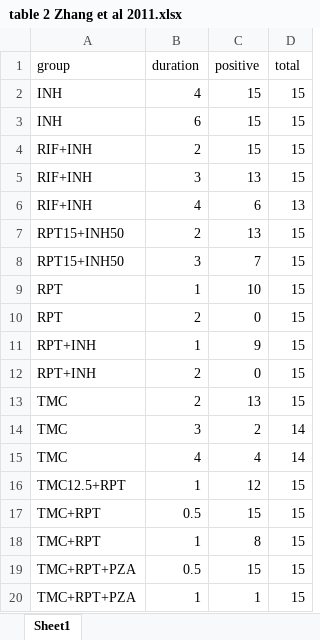
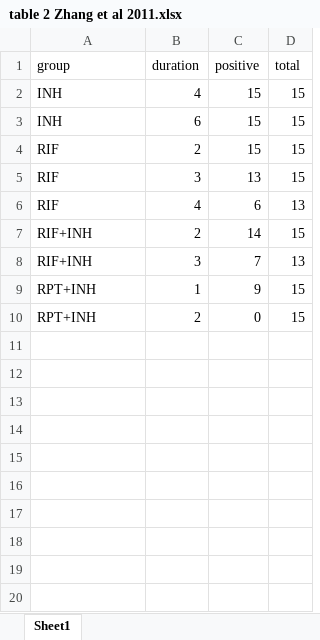
Before and after one commit to choisy/tb_prophylaxis, an Excel workbook: table 2 Zhang et al 2011.xlsx, sheet Sheet1, drawn as a sheet; values as stored, in another font and other column widths than the file's, no borders; the diff names each change by its address in the sheet, - before the commit and + after, or states it on an @@ line.

Commit message:
Correcting data

```diff
--- a/table 2 Zhang et al 2011.xlsx (sheet Sheet1)
+++ b/table 2 Zhang et al 2011.xlsx (sheet Sheet1)
-A4:A6 (group): RIF+INH
+A4:A6 (group): RIF
-A7:A8 (group): RPT15+INH50
+A7:A8 (group): RIF+INH
-C7 (positive): 13
+C7 (positive): 14
-D8 (total): 15
+D8 (total): 13
-row 9: RPT | 1 | 10 | 15
-row 10: RPT | 2 | 0 | 15
-row 13: TMC | 2 | 13 | 15
-row 14: TMC | 3 | 2 | 14
-row 15: TMC | 4 | 4 | 14
-row 16: TMC12.5+RPT | 1 | 12 | 15
-row 17: TMC+RPT | 0.5 | 15 | 15
-row 18: TMC+RPT | 1 | 8 | 15
-row 19: TMC+RPT+PZA | 0.5 | 15 | 15
-row 20: TMC+RPT+PZA | 1 | 1 | 15
```
